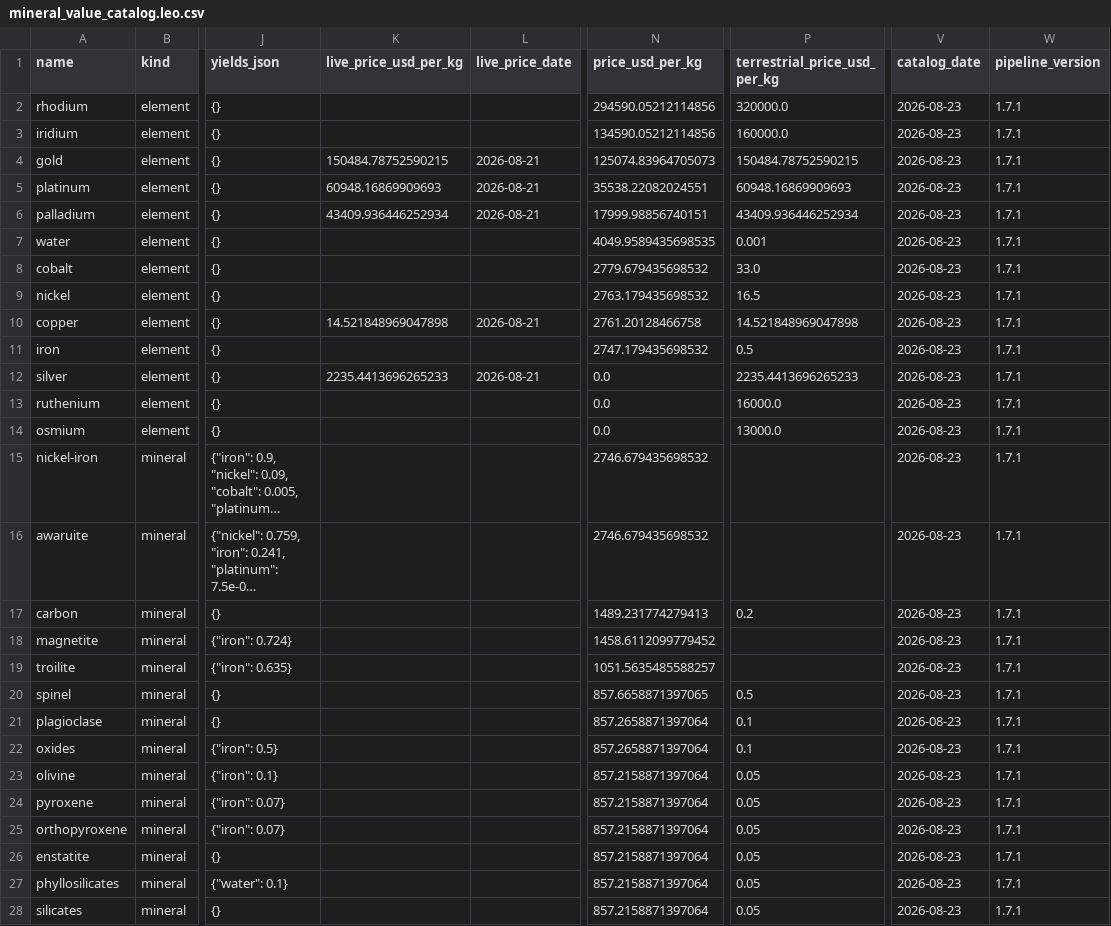
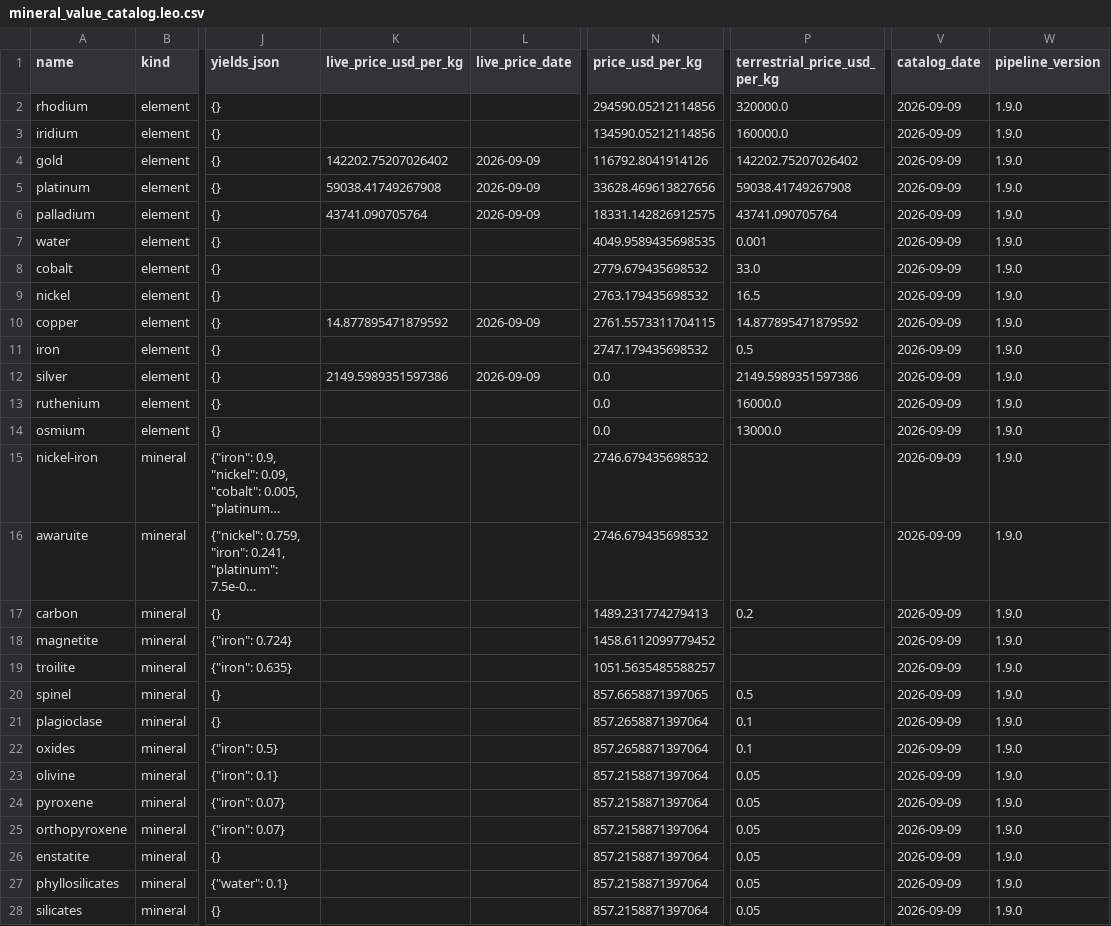
Before and after one commit to loggger101/economicspace, a CSV file: campaign/stage2/mineral_value_catalog.leo.csv, drawn as a sheet; only a part is shown, gaps mark what is left out; long unchanged cells end in …; the diff covers the shown part only; the diff names each change by its address in the sheet, - before the commit and + after, or states it on an @@ line.

```diff
--- a/campaign/stage2/mineral_value_catalog.leo.csv
+++ b/campaign/stage2/mineral_value_catalog.leo.csv
-V2:V28 (catalog_date): 2026-08-23
+V2:V28 (catalog_date): 2026-09-09
-W2:W28 (pipeline_version): 1.7.1
+W2:W28 (pipeline_version): 1.9.0
-K4 (live_price_usd_per_kg): 150484.78752590215
+K4 (live_price_usd_per_kg): 142202.75207026402
-L4:L6 (live_price_date): 2026-08-21
+L4:L6 (live_price_date): 2026-09-09
-N4 (price_usd_per_kg): 125074.83964705073
+N4 (price_usd_per_kg): 116792.8041914126
-P4 (terrestrial_price_usd_per_kg): 150484.78752590215
+P4 (terrestrial_price_usd_per_kg): 142202.75207026402
-K5 (live_price_usd_per_kg): 60948.16869909693
+K5 (live_price_usd_per_kg): 59038.41749267908
-N5 (price_usd_per_kg): 35538.22082024551
+N5 (price_usd_per_kg): 33628.469613827656
-P5 (terrestrial_price_usd_per_kg): 60948.16869909693
+P5 (terrestrial_price_usd_per_kg): 59038.41749267908
-K6 (live_price_usd_per_kg): 43409.936446252934
+K6 (live_price_usd_per_kg): 43741.090705764
-N6 (price_usd_per_kg): 17999.98856740151
+N6 (price_usd_per_kg): 18331.142826912575
-P6 (terrestrial_price_usd_per_kg): 43409.936446252934
+P6 (terrestrial_price_usd_per_kg): 43741.090705764
-K10 (live_price_usd_per_kg): 14.521848969047898
+K10 (live_price_usd_per_kg): 14.877895471879592
-L10 (live_price_date): 2026-08-21
+L10 (live_price_date): 2026-09-09
-N10 (price_usd_per_kg): 2761.20128466758
+N10 (price_usd_per_kg): 2761.5573311704115
-P10 (terrestrial_price_usd_per_kg): 14.521848969047898
+P10 (terrestrial_price_usd_per_kg): 14.877895471879592
-K12 (live_price_usd_per_kg): 2235.4413696265233
+K12 (live_price_usd_per_kg): 2149.5989351597386
-L12 (live_price_date): 2026-08-21
+L12 (live_price_date): 2026-09-09
-P12 (terrestrial_price_usd_per_kg): 2235.4413696265233
+P12 (terrestrial_price_usd_per_kg): 2149.5989351597386
```
Also changed, not shown: 8 edited cells elsewhere in this file, campaign/stage2/mineral_value_catalog.cislunar.csv, campaign/stage2/mineral_value_catalog.earth_surface.csv, 22 other files.
